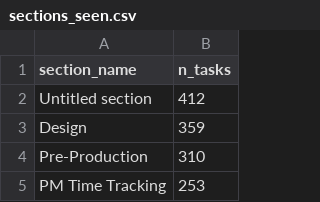
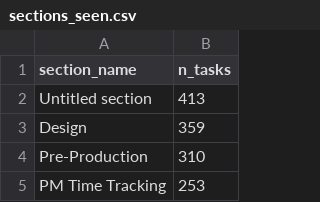
Before and after one commit to ND-Learning/FacultyOnboardingGuide, a CSV file: data_all/sections_seen.csv, drawn as a sheet; only a part is shown.

```diff
--- a/data_all/sections_seen.csv
+++ b/data_all/sections_seen.csv
@@ -1,3 +1,3 @@
 section_name,n_tasks
-Untitled section,412
+Untitled section,413
 Design,359
```
Also changed, not shown: data_all/derived/archetypes.csv, data_all/phase_summary.csv, 8 other files.
